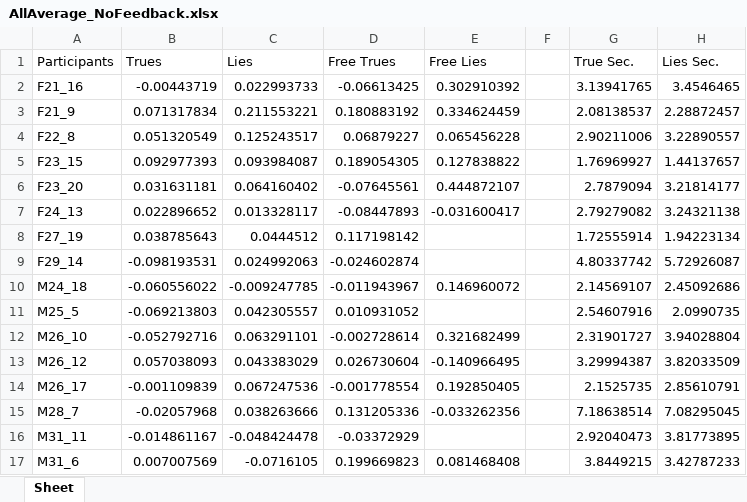
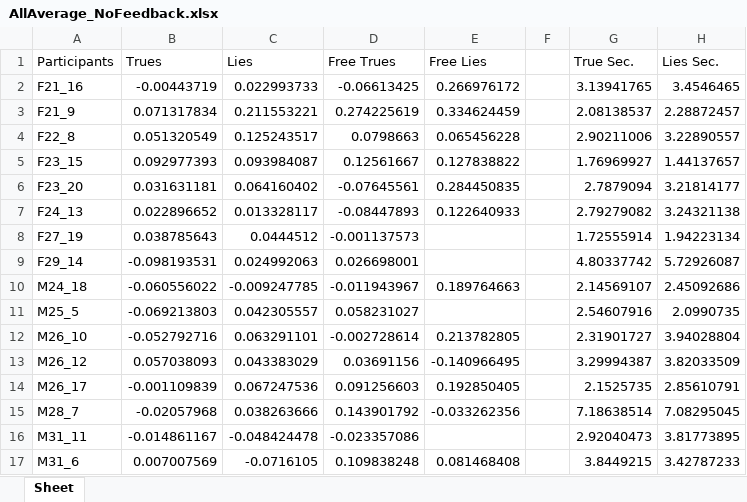
Before and after one commit to EhteshamSajed/LieDetectionDataAnalysis, an Excel workbook: ExcelExport/AllAverage_NoFeedback.xlsx, sheet Sheet, drawn as a sheet; only a part is shown; values as stored, in another font and other column widths than the file's, no borders; the diff names each change by its address in the sheet, - before the commit and + after, or states it on an @@ line.

Commit message:
corrected excel data order mismatch

```diff
--- a/ExcelExport/AllAverage_NoFeedback.xlsx (sheet Sheet)
+++ b/ExcelExport/AllAverage_NoFeedback.xlsx (sheet Sheet)
-E2 (Free Lies): 0.302910392
+E2 (Free Lies): 0.266976172
-D3 (Free Trues): 0.180883192
+D3 (Free Trues): 0.274225619
-D4 (Free Trues): 0.06879227
+D4 (Free Trues): 0.0798663
-D5 (Free Trues): 0.189054305
+D5 (Free Trues): 0.12561667
-E6 (Free Lies): 0.444872107
+E6 (Free Lies): 0.284450835
-E7 (Free Lies): -0.031600417
+E7 (Free Lies): 0.122640933
-D8 (Free Trues): 0.117198142
+D8 (Free Trues): -0.001137573
-D9 (Free Trues): -0.024602874
+D9 (Free Trues): 0.026698001
-E10 (Free Lies): 0.146960072
+E10 (Free Lies): 0.189764663
-D11 (Free Trues): 0.010931052
+D11 (Free Trues): 0.058231027
-E12 (Free Lies): 0.321682499
+E12 (Free Lies): 0.213782805
-D13 (Free Trues): 0.026730604
+D13 (Free Trues): 0.03691156
-D14 (Free Trues): -0.001778554
+D14 (Free Trues): 0.091256603
-D15 (Free Trues): 0.131205336
+D15 (Free Trues): 0.143901792
-D16 (Free Trues): -0.03372929
+D16 (Free Trues): -0.023357086
-D17 (Free Trues): 0.199669823
+D17 (Free Trues): 0.109838248
```
Also changed, not shown: ExcelExport/AllAverage_Feedback.xlsx, 3 other files.
